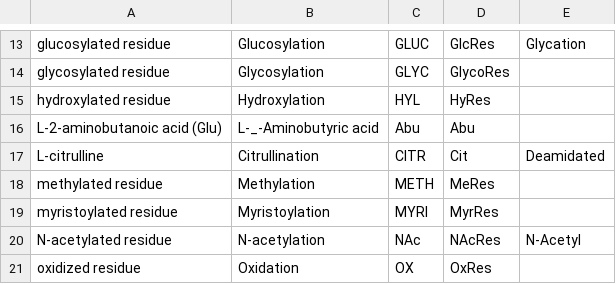
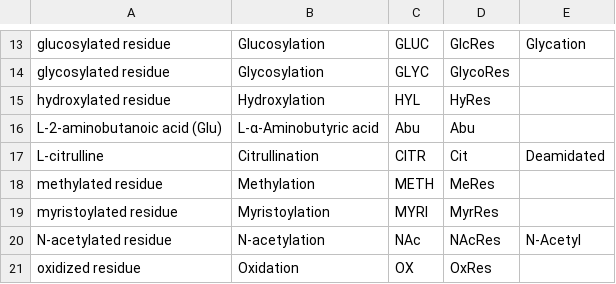
Before and after one commit to IEDB/tetramer-validator, a TSV file: tetramer_validator/data/PTM_list.tsv, drawn as a sheet; only a part is shown, gaps mark what is left out.

Commit message:
Fixed synonym spelling of L-2-aminobutanoic acid (Glu)

```diff
--- a/tetramer_validator/data/PTM_list.tsv
+++ b/tetramer_validator/data/PTM_list.tsv
@@ -15,3 +15,3 @@ glycosylated residue	Glycosylation	GLYC	GlycoRes
 hydroxylated residue	Hydroxylation	HYL	HyRes	
-L-2-aminobutanoic acid (Glu)	L-_-Aminobutyric acid	Abu	Abu	
+L-2-aminobutanoic acid (Glu)	L-α-Aminobutyric acid	Abu	Abu	
 L-citrulline	Citrullination	CITR	Cit	Deamidated
```
